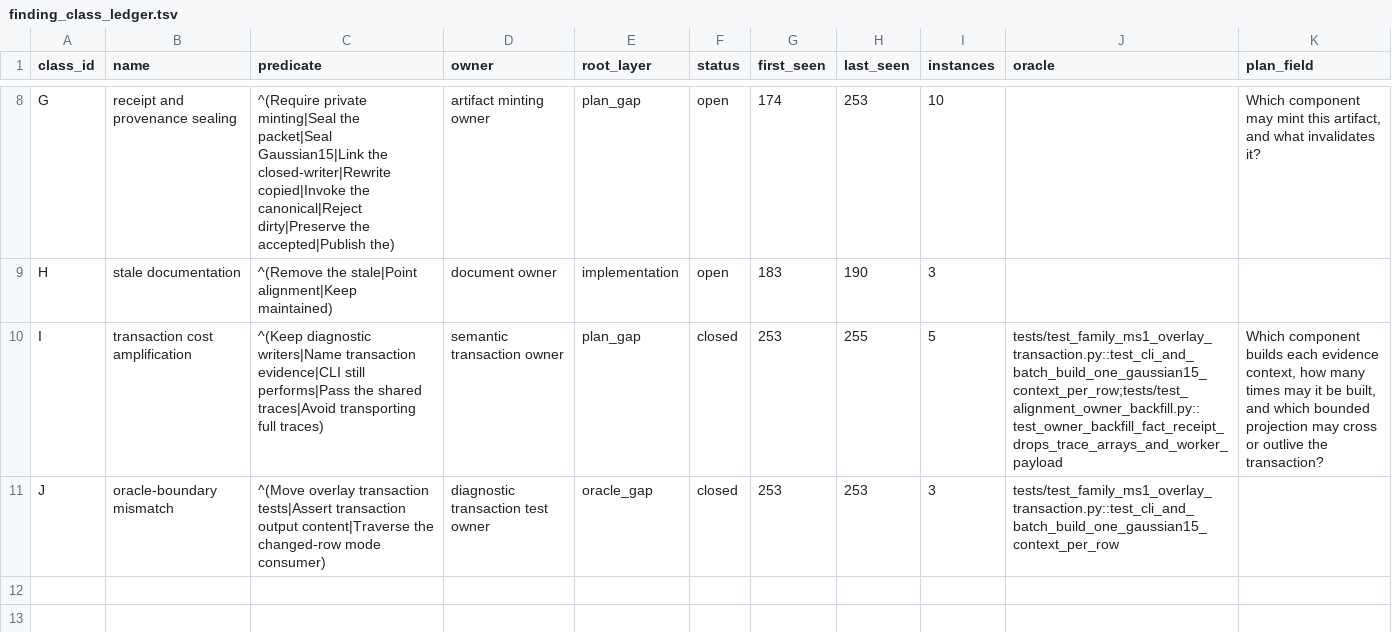
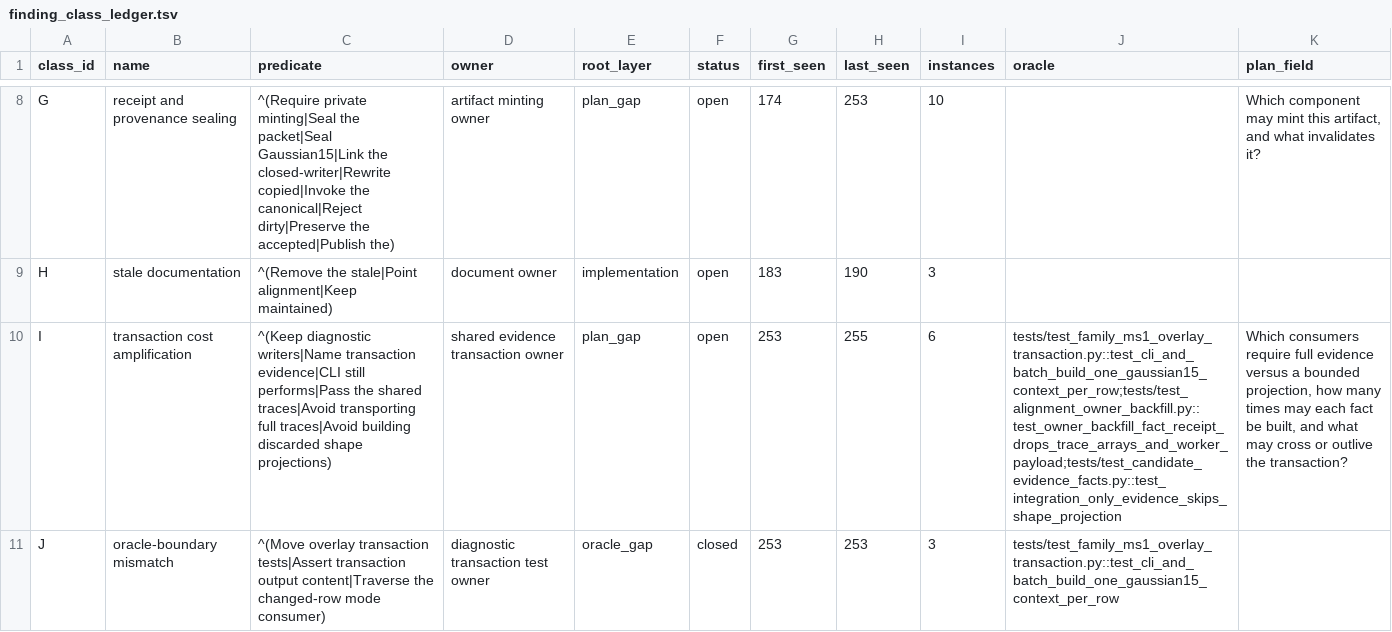
Before and after one commit to bosschen0429/XIC_Extractor, a TSV file: docs/finding_class_ledger.tsv, drawn as a sheet; only a part is shown, gaps mark what is left out; the diff names each change by its address in the sheet, - before the commit and + after, or states it on an @@ line.

Commit message:
fix(peak-evidence): skip discarded shape projections

```diff
--- a/docs/finding_class_ledger.tsv
+++ b/docs/finding_class_ledger.tsv
-C10 (predicate): …transporting full traces)
+C10 (predicate): …transporting full traces|Avoid building discarded shape projections)
-D10 (owner): semantic transaction owner
+D10 (owner): shared evidence transaction owner
-F10 (status): closed
+F10 (status): open
-I10 (instances): 5
+I10 (instances): 6
-J10 (oracle): tests/test_family_ms1_overlay_transaction.py::test_cli_and_batch_build_one_gaussian15_context_per_row;tests/test_alignment_owner_backfill.py::test_owner_backfill_fact_receipt_drops_trace_arrays_and_worker_payload
+J10 (oracle): tests/test_family_ms1_overlay_transaction.py::test_cli_and_batch_build_one_gaussian15_context_per_row;tests/test_alignment_owner_backfill.py::test_owner_backfill_fact_receipt_drops_trace_arrays_and_worker_payload;tests/test_candidate_evidence_facts.py::test_integration_only_evidence_skips_shape_projection
-K10 (plan_field): Which component builds each evidence context, how many times may it be built, and which bounded projection may cross…
+K10 (plan_field): Which consumers require full evidence versus a bounded projection, how many times may each fact be built, and what may cross…
```
Also changed, not shown: 2 other files.
